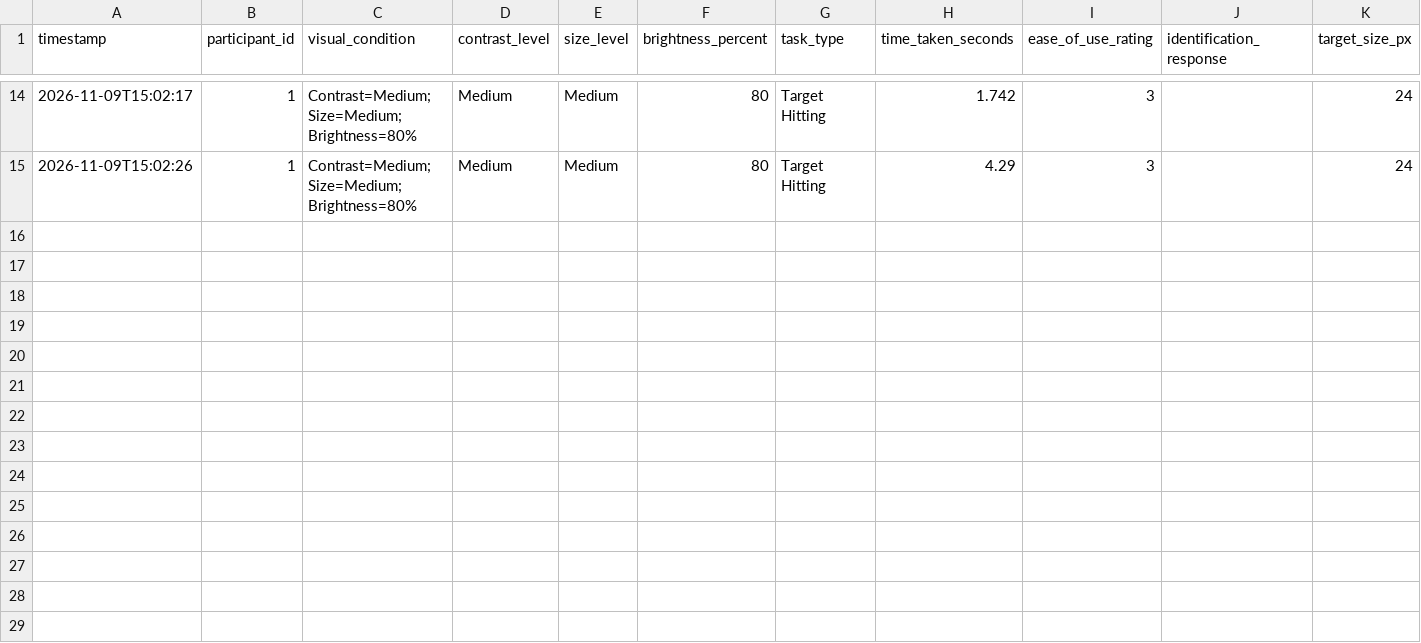
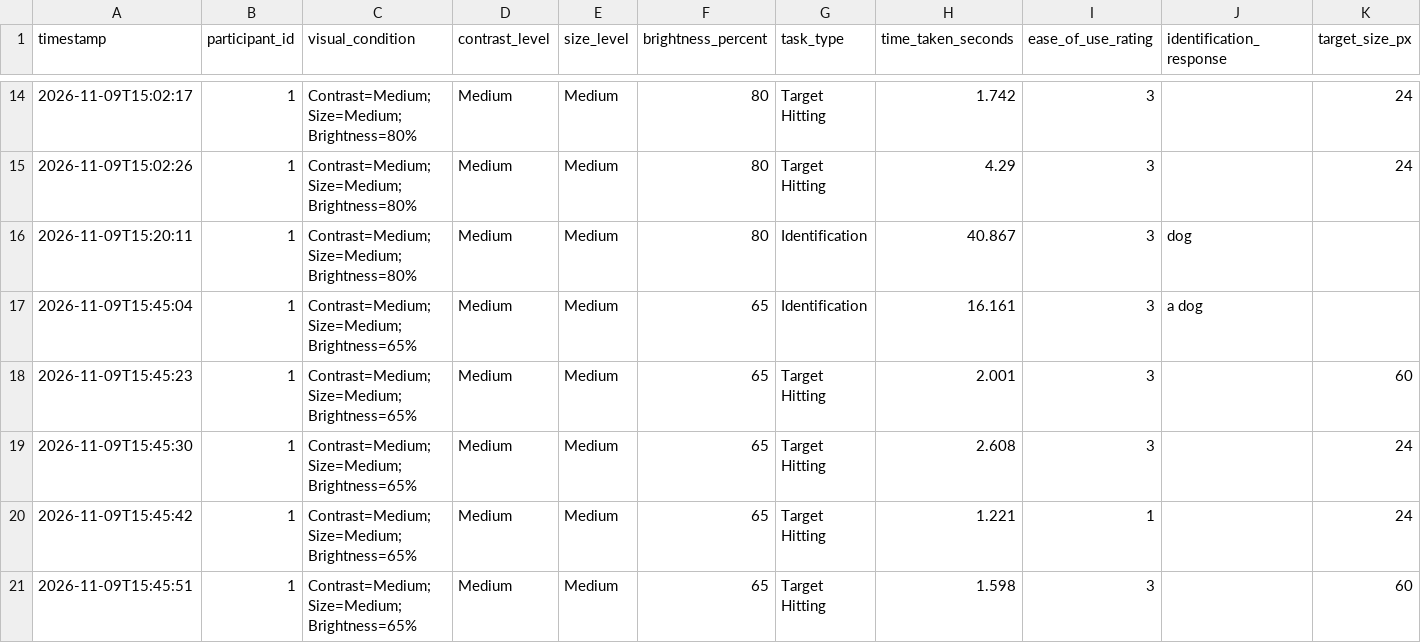
Before and after one commit to Griffiths-J/Human_Perception_Tester, a CSV file: experiment_results.csv, drawn as a sheet; only a part is shown, gaps mark what is left out; rows hold the shown columns only; the diff names each change by its address in the sheet, - before the commit and + after, or states it on an @@ line.

```diff
--- a/experiment_results.csv
+++ b/experiment_results.csv
+row 16: 2026-11-09T15:20:11 | 1 | Contrast=Medium; Size=Medium; Brightness=80% | Medium | Medium | 80 | Identification | 40.867 | 3 | dog
+row 17: 2026-11-09T15:45:04 | 1 | Contrast=Medium; Size=Medium; Brightness=65% | Medium | Medium | 65 | Identification | 16.161 | 3 | a dog
+row 18: 2026-11-09T15:45:23 | 1 | Contrast=Medium; Size=Medium; Brightness=65% | Medium | Medium | 65 | Target Hitting | 2.001 | 3 |  | 60
+row 19: 2026-11-09T15:45:30 | 1 | Contrast=Medium; Size=Medium; Brightness=65% | Medium | Medium | 65 | Target Hitting | 2.608 | 3 |  | 24
+row 20: 2026-11-09T15:45:42 | 1 | Contrast=Medium; Size=Medium; Brightness=65% | Medium | Medium | 65 | Target Hitting | 1.221 | 1 |  | 24
+row 21: 2026-11-09T15:45:51 | 1 | Contrast=Medium; Size=Medium; Brightness=65% | Medium | Medium | 65 | Target Hitting | 1.598 | 3 |  | 60
```
Also changed, not shown: 5 other files.
